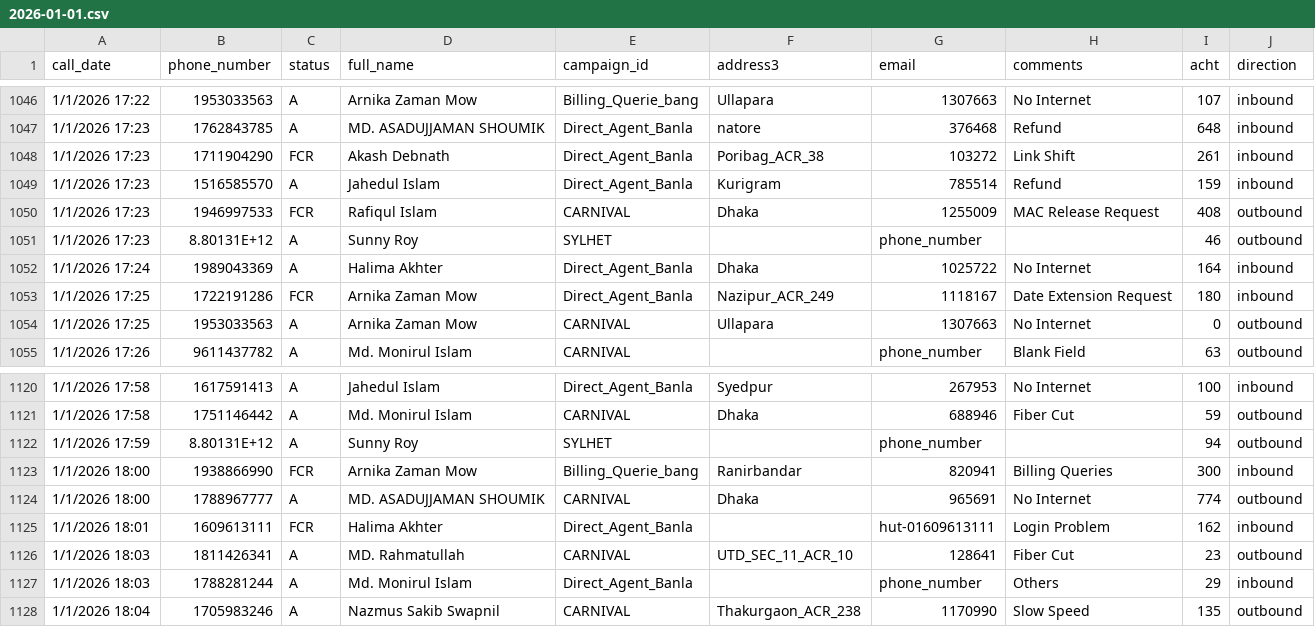
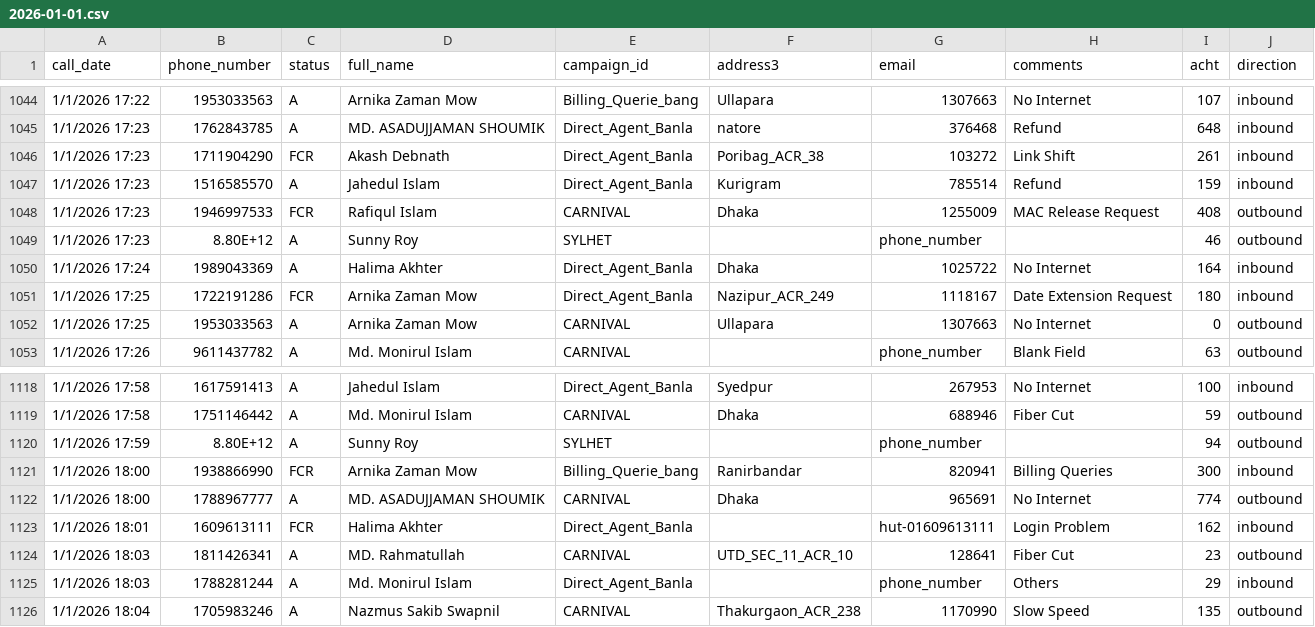
Before and after one commit to Contactinfocenter/call-center-dashboard, a CSV file: dist/data/call_logs/2026-01-01.csv, drawn as a sheet; only a part is shown, gaps mark what is left out; the diff covers the shown part only.

```diff
--- a/dist/data/call_logs/2026-01-01.csv
+++ b/dist/data/call_logs/2026-01-01.csv
@@ -1050,3 +1048,3 @@ call_date,phone_number,status,full_name,campaign_id,address3,email,comments,acht
 1/1/2026 17:23,1946997533,FCR,Rafiqul Islam,CARNIVAL,Dhaka,1255009,MAC Release Request,408,outbound
-1/1/2026 17:23,8.80131E+12,A,Sunny Roy,SYLHET,,phone_number,,46,outbound
+1/1/2026 17:23,8.80E+12,A,Sunny Roy,SYLHET,,phone_number,,46,outbound
 1/1/2026 17:24,1989043369,A,Halima Akhter,Direct_Agent_Banla,Dhaka,1025722,No Internet,164,inbound
@@ -1121,3 +1119,3 @@ call_date,phone_number,status,full_name,campaign_id,address3,email,comments,acht
 1/1/2026 17:58,1751146442,A,Md. Monirul Islam,CARNIVAL,Dhaka,688946,Fiber Cut,59,outbound
-1/1/2026 17:59,8.80131E+12,A,Sunny Roy,SYLHET,,phone_number,,94,outbound
+1/1/2026 17:59,8.80E+12,A,Sunny Roy,SYLHET,,phone_number,,94,outbound
 1/1/2026 18:00,1938866990,FCR,Arnika Zaman Mow,Billing_Querie_bang,Ranirbandar,820941,Billing Queries,300,inbound
```
Also changed, not shown: 3 removed rows and 3 edited cells elsewhere in this file, 1 other file.
